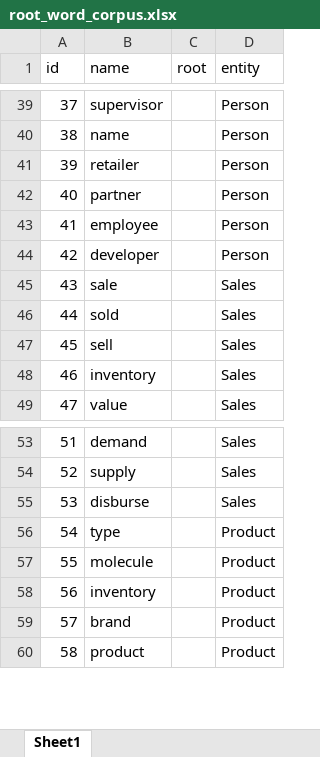
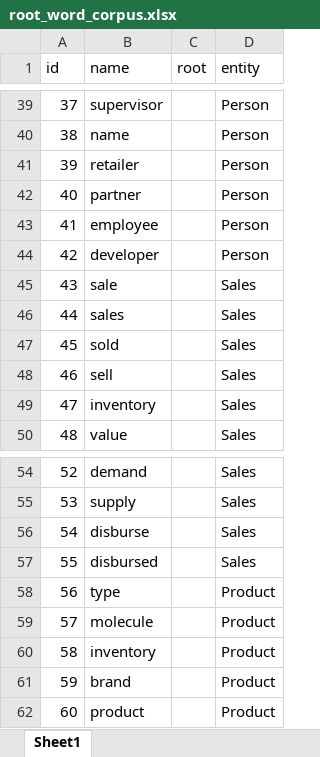
Before and after one commit to AumPandya95/nlp_playground, an Excel workbook: data/root_word_corpus.xlsx, sheet Sheet1, drawn as a sheet; only a part is shown, gaps mark what is left out; values as stored, in another font and other column widths than the file's, no borders; charts and pictures not drawn; addresses are those after the commit; the diff names each change by its address in the sheet, - before the commit and + after, or states it on an @@ line.

```diff
--- a/data/root_word_corpus.xlsx (sheet Sheet1)
+++ b/data/root_word_corpus.xlsx (sheet Sheet1)
+row 46: 44 | sales |  | Sales
@@ column A (id) renumbered from row 47 down @@
+row 57: 55 | disbursed |  | Sales
```
Also changed, not shown: 2 other files.
